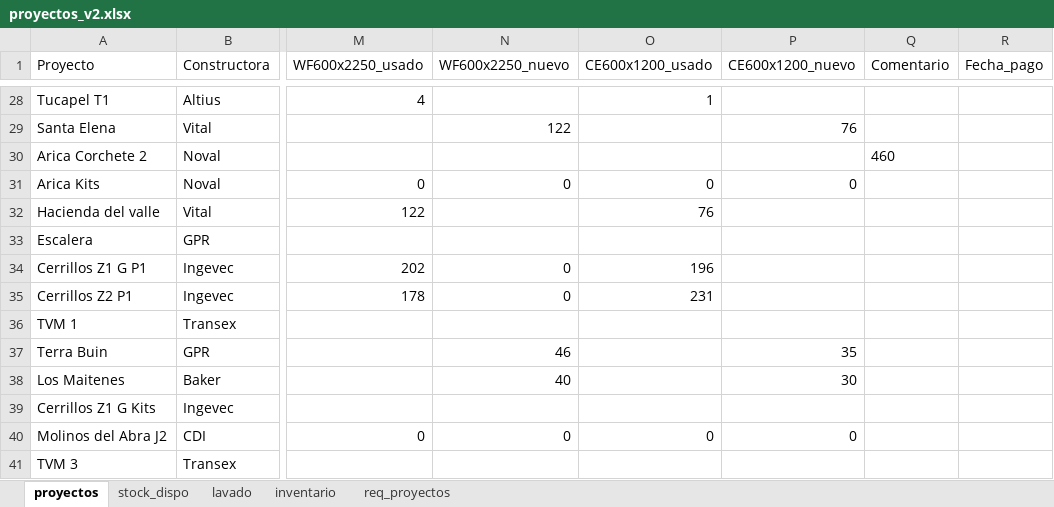
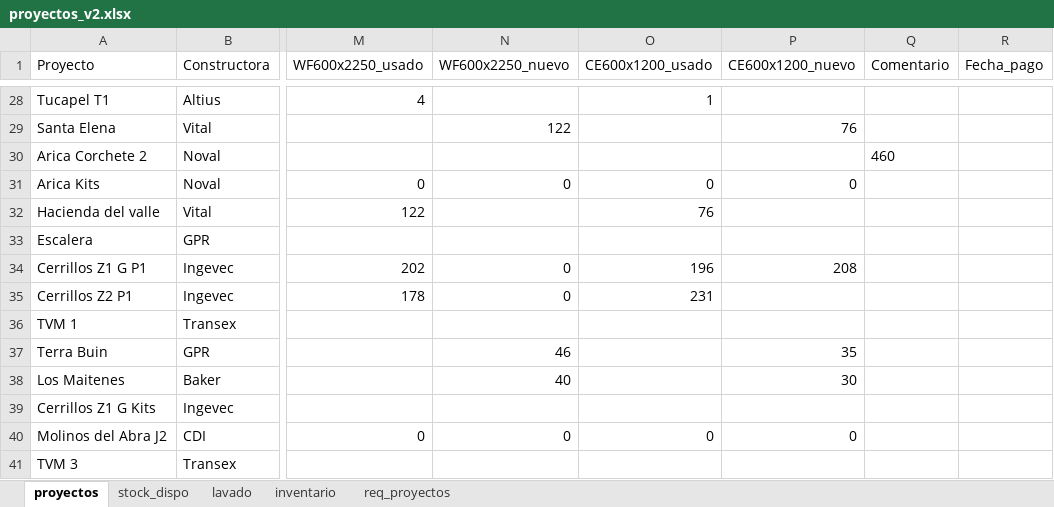
Before and after one commit to c-izquierdo/Produccion, an Excel workbook: proyectos_v2.xlsx, sheet proyectos, drawn as a sheet; only a part is shown, gaps mark what is left out; values as stored, in another font and other column widths than the file's, no borders; the diff names each change by its address in the sheet, - before the commit and + after, or states it on an @@ line.

Commit message:
Actualización desde Streamlit

```diff
--- a/proyectos_v2.xlsx (sheet proyectos)
+++ b/proyectos_v2.xlsx (sheet proyectos)
-P34 (CE600x1200_nuevo): (empty)
+P34 (CE600x1200_nuevo): 208
```
